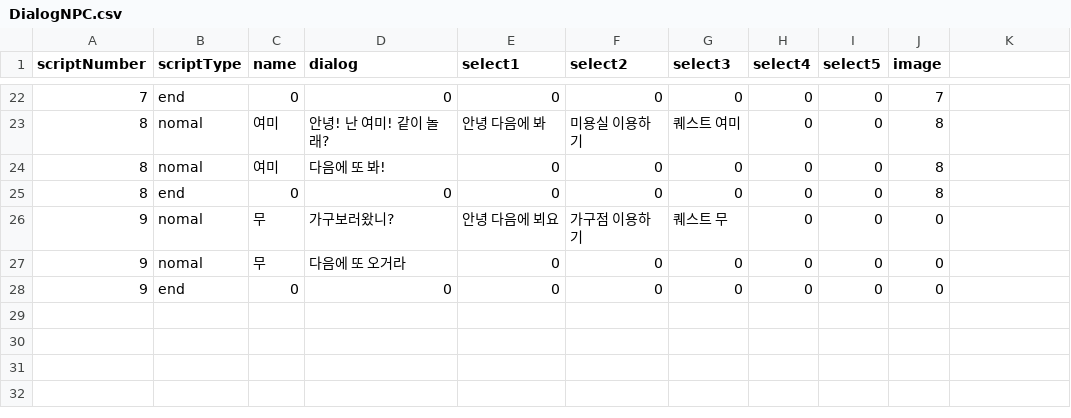
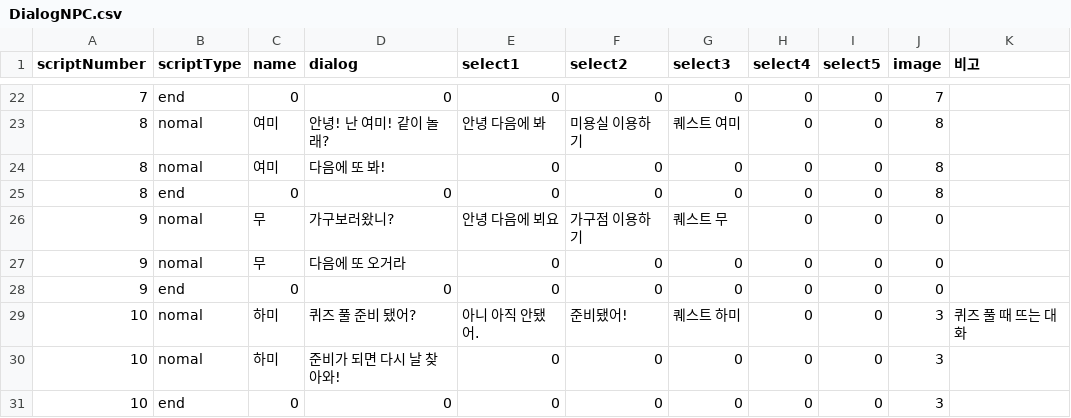
Before and after one commit to LHD-game/LoheldiGame, a CSV file: Loheldi_Project/Assets/Resources/Scripts/Quest/DialogNPC.csv, drawn as a sheet; only a part is shown, gaps mark what is left out; the diff names each change by its address in the sheet, - before the commit and + after, or states it on an @@ line.

```diff
--- a/Loheldi_Project/Assets/Resources/Scripts/Quest/DialogNPC.csv
+++ b/Loheldi_Project/Assets/Resources/Scripts/Quest/DialogNPC.csv
-K1: (empty)
+K1: 비고
+row 29: 10 | nomal | 하미 | 퀴즈 풀 준비 됐어? | 아니 아직 안됐어. | 준비됐어! | 퀘스트 하미 | 0 | 0 | 3 | 퀴즈 풀 때 뜨는 대화
+row 30: 10 | nomal | 하미 | 준비가 되면 다시 날 찾아와! | 0 | 0 | 0 | 0 | 0 | 3
+row 31: 10 | end | 0 | 0 | 0 | 0 | 0 | 0 | 0 | 3
```
Also changed, not shown: Loheldi_Project/Assets/Resources/Scripts/Quest/QuestMail.csv, Loheldi_Project/Assets/Resources/Scripts/Quest/script.csv, 16 other files.
